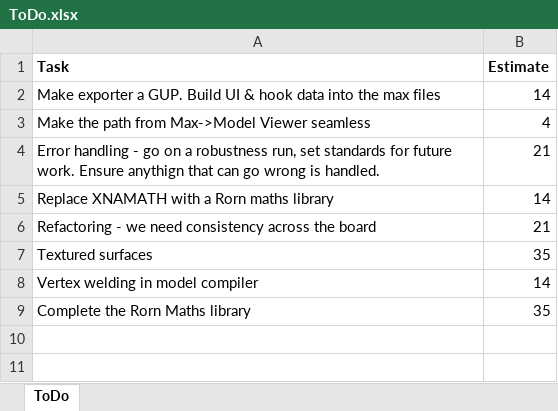
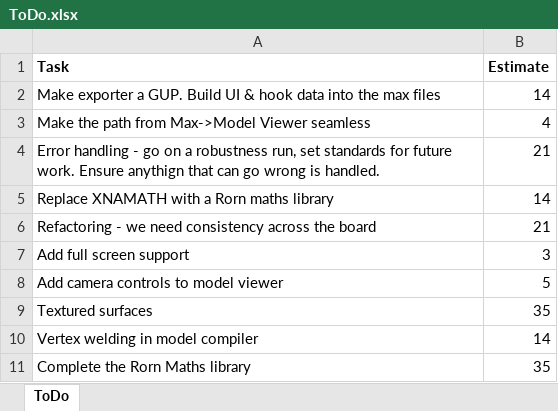
Before and after one commit to JonnyRivers/rorn, an Excel workbook: ToDo.xlsx, sheet ToDo, drawn as a sheet; values as stored, in another font and other column widths than the file's, no borders; the diff names each change by its address in the sheet, - before the commit and + after, or states it on an @@ line.

Commit message:
Added some new tasks.

```diff
--- a/ToDo.xlsx (sheet ToDo)
+++ b/ToDo.xlsx (sheet ToDo)
+row 7: Add full screen support | 3
+row 8: Add camera controls to model viewer | 5
```
